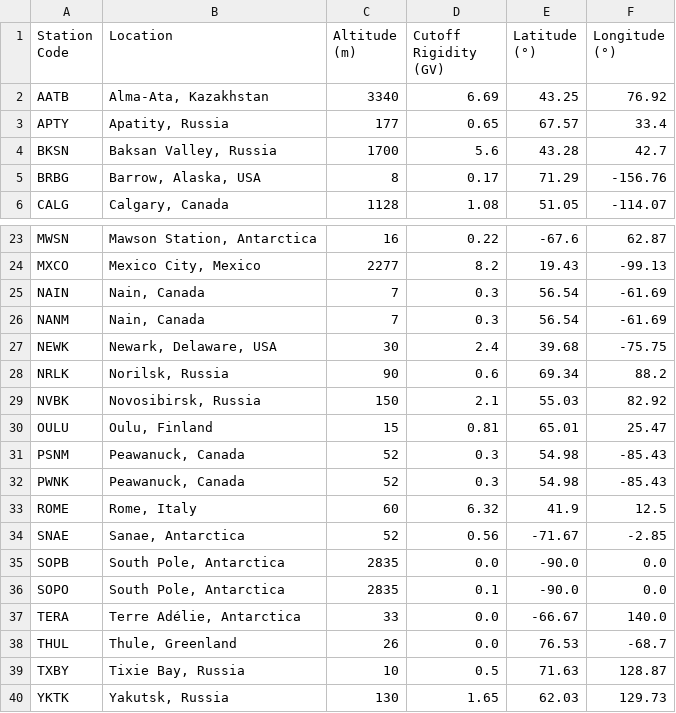
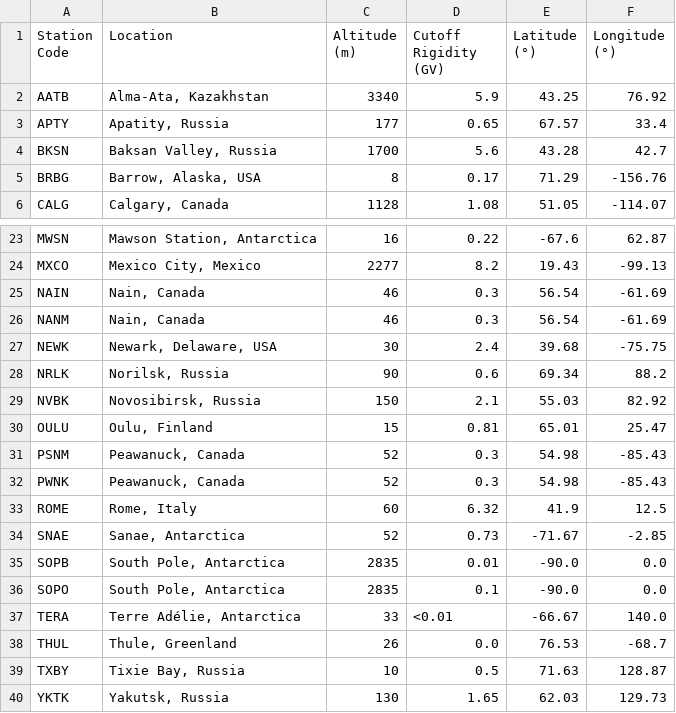
Before and after one commit to davidpelosi21/ICD2025, a CSV file: ICD2025/neutron_monitor_stations.csv, drawn as a sheet; only a part is shown, gaps mark what is left out.

```diff
--- a/ICD2025/neutron_monitor_stations.csv
+++ b/ICD2025/neutron_monitor_stations.csv
@@ -1,3 +1,3 @@
 Station Code,Location,Altitude (m),Cutoff Rigidity (GV),Latitude (°),Longitude (°)
-AATB,"Alma-Ata, Kazakhstan",3340,6.69,43.25,76.92
+AATB,"Alma-Ata, Kazakhstan",3340,5.9,43.25,76.92
 APTY,"Apatity, Russia",177,0.65,67.57,33.4
@@ -24,4 +24,4 @@ MWSN,"Mawson Station, Antarctica",16,0.22,-67.6,62.87
 MXCO,"Mexico City, Mexico",2277,8.2,19.43,-99.13
-NAIN,"Nain, Canada",7,0.3,56.54,-61.69
-NANM,"Nain, Canada",7,0.3,56.54,-61.69
+NAIN,"Nain, Canada",46,0.3,56.54,-61.69
+NANM,"Nain, Canada",46,0.3,56.54,-61.69
 NEWK,"Newark, Delaware, USA",30,2.4,39.68,-75.75
@@ -33,6 +33,6 @@ PWNK,"Peawanuck, Canada",52,0.3,54.98,-85.43
 ROME,"Rome, Italy",60,6.32,41.9,12.5
-SNAE,"Sanae, Antarctica",52,0.56,-71.67,-2.85
-SOPB,"South Pole, Antarctica",2835,0.0,-90.0,0.0
+SNAE,"Sanae, Antarctica",52,0.73,-71.67,-2.85
+SOPB,"South Pole, Antarctica",2835,0.01,-90.0,0.0
 SOPO,"South Pole, Antarctica",2835,0.1,-90.0,0.0
-TERA,"Terre Adélie, Antarctica",33,0.0,-66.67,140.0
+TERA,"Terre Adélie, Antarctica",33,<0.01,-66.67,140.0
 THUL,"Thule, Greenland",26,0.0,76.53,-68.7
```
Also changed, not shown: 1 other file.
